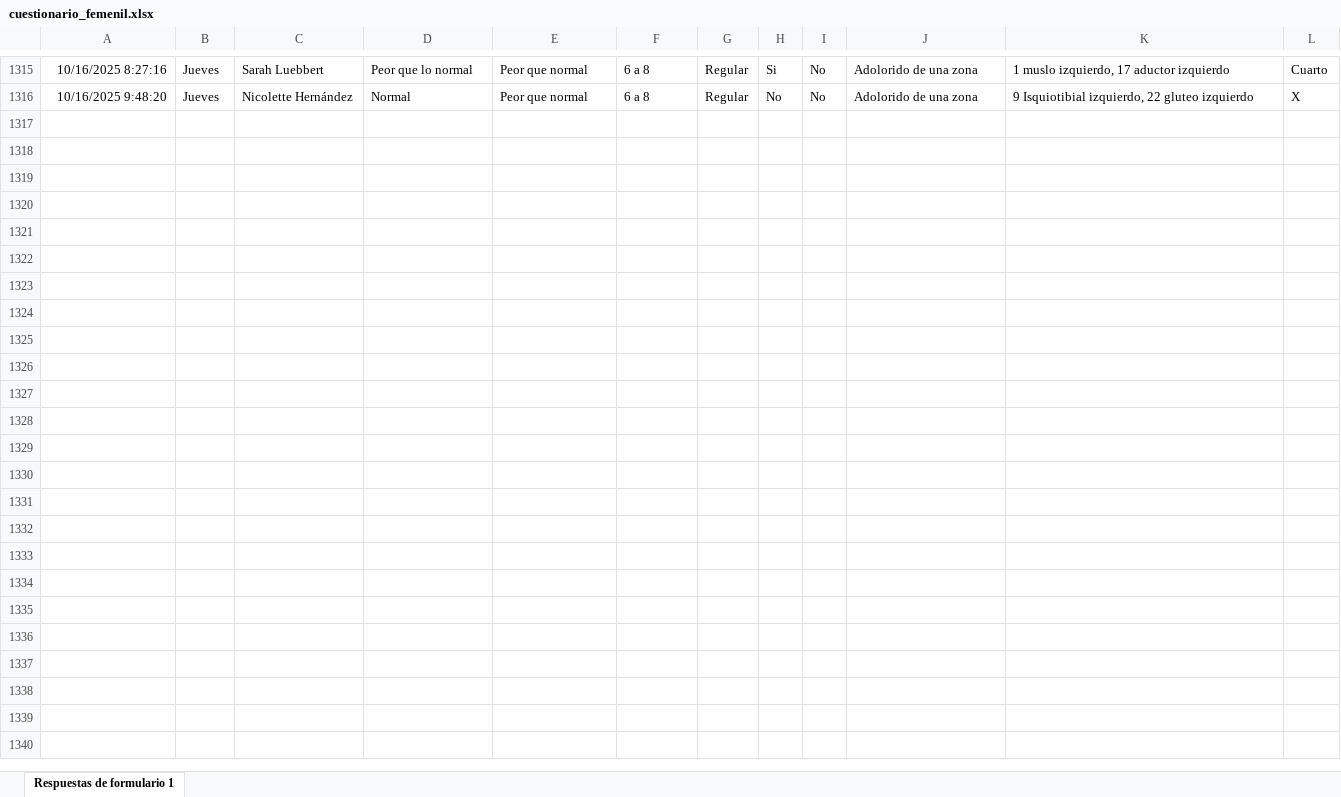
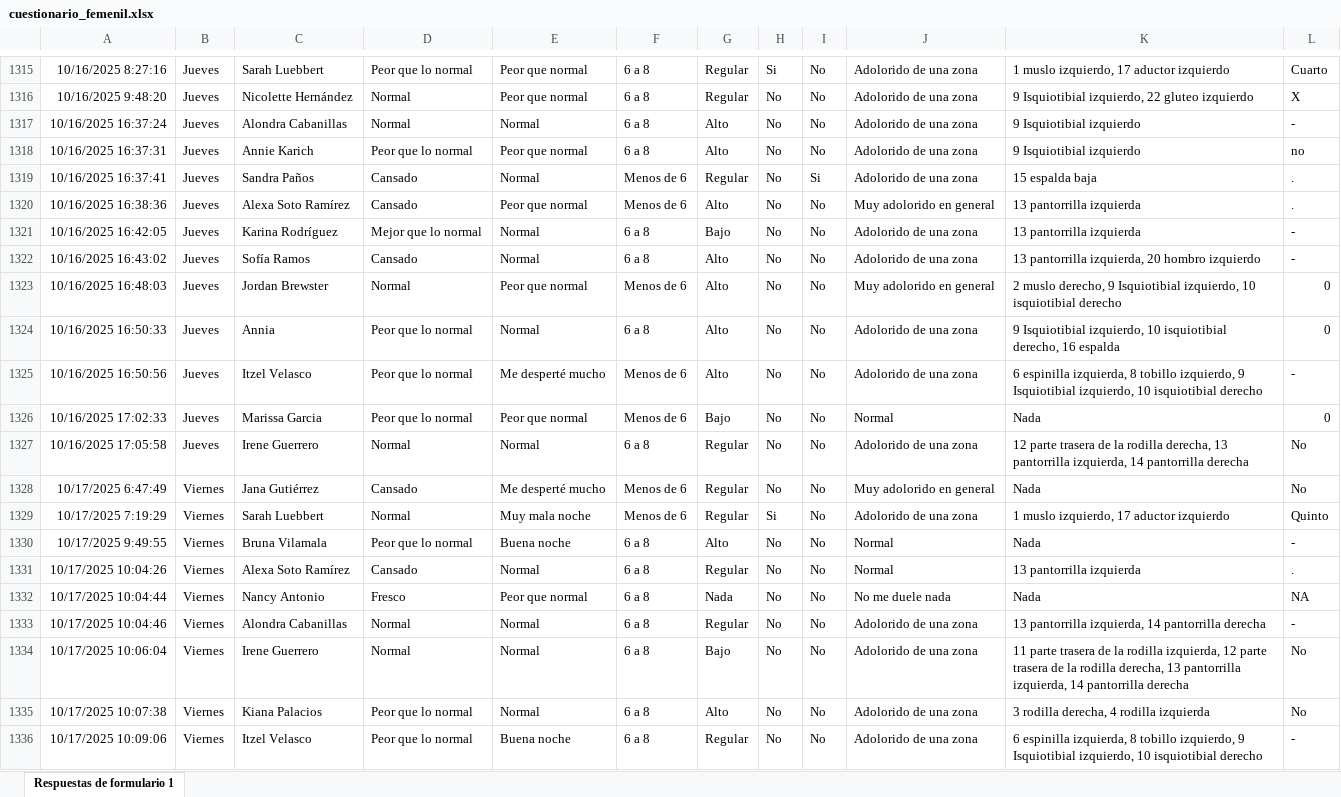
Before and after one commit to mr2293/dashboard_femenil, an Excel workbook: data/cuestionario_femenil.xlsx, sheet Respuestas de formulario 1, drawn as a sheet; only a part is shown, gaps mark what is left out; values as stored, in another font and other column widths than the file's, no borders; charts and pictures and conditional formats and table styles not drawn; the diff covers the shown part only; the diff names each change by its address in the sheet, - before the commit and + after, or states it on an @@ line.

```diff
--- a/data/cuestionario_femenil.xlsx (sheet Respuestas de formulario 1)
+++ b/data/cuestionario_femenil.xlsx (sheet Respuestas de formulario 1)
+row 1317: 10/16/2025 16:37:24 | Jueves | Alondra Cabanillas | Normal | Normal | 6 a 8 | Alto | No | No | Adolorido de una zona | 9 Isquiotibial izquierdo | -
+row 1318: 10/16/2025 16:37:31 | Jueves | Annie Karich | Peor que lo normal | Peor que normal | 6 a 8 | Alto | No | No | Adolorido de una zona | 9 Isquiotibial izquierdo | no
+row 1319: 10/16/2025 16:37:41 | Jueves | Sandra Paños | Cansado | Normal | Menos de 6 | Regular | No | Si | Adolorido de una zona | 15 espalda baja | .
+row 1320: 10/16/2025 16:38:36 | Jueves | Alexa Soto Ramírez | Cansado | Peor que normal | Menos de 6 | Alto | No | No | Muy adolorido en general | 13 pantorrilla izquierda | .
+row 1321: 10/16/2025 16:42:05 | Jueves | Karina Rodríguez | Mejor que lo normal | Normal | 6 a 8 | Bajo | No | No | Adolorido de una zona | 13 pantorrilla izquierda | -
+row 1322: 10/16/2025 16:43:02 | Jueves | Sofía Ramos | Cansado | Normal | 6 a 8 | Alto | No | No | Adolorido de una zona | 13 pantorrilla izquierda, 20 hombro izquierdo | -
+row 1323: 10/16/2025 16:48:03 | Jueves | Jordan Brewster | Normal | Peor que normal | Menos de 6 | Alto | No | No | Muy adolorido en general | 2 muslo derecho, 9 Isquiotibial izquierdo, 10 isquiotibial derecho | 0
+row 1324: 10/16/2025 16:50:33 | Jueves | Annia | Peor que lo normal | Normal | 6 a 8 | Alto | No | No | Adolorido de una zona | 9 Isquiotibial izquierdo, 10 isquiotibial derecho, 16 espalda | 0
+row 1325: 10/16/2025 16:50:56 | Jueves | Itzel Velasco | Peor que lo normal | Me desperté mucho | Menos de 6 | Alto | No | No | Adolorido de una zona | 6 espinilla izquierda, 8 tobillo izquierdo, 9 Isquiotibial izquierdo, 10 isquiotibial derecho | -
+row 1326: 10/16/2025 17:02:33 | Jueves | Marissa Garcia | Peor que lo normal | Peor que normal | Menos de 6 | Bajo | No | No | Normal | Nada | 0
+row 1327: 10/16/2025 17:05:58 | Jueves | Irene Guerrero | Normal | Normal | 6 a 8 | Regular | No | No | Adolorido de una zona | 12 parte trasera de la rodilla derecha, 13 pantorrilla izquierda, 14 pantorrilla derecha | No
+row 1328: 10/17/2025 6:47:49 | Viernes | Jana Gutiérrez | Cansado | Me desperté mucho | Menos de 6 | Regular | No | No | Muy adolorido en general | Nada | No
+row 1329: 10/17/2025 7:19:29 | Viernes | Sarah Luebbert | Normal | Muy mala noche | Menos de 6 | Regular | Si | No | Adolorido de una zona | 1 muslo izquierdo, 17 aductor izquierdo | Quinto
+row 1330: 10/17/2025 9:49:55 | Viernes | Bruna Vilamala | Peor que lo normal | Buena noche | 6 a 8 | Alto | No | No | Normal | Nada | -
+row 1331: 10/17/2025 10:04:26 | Viernes | Alexa Soto Ramírez | Cansado | Normal | 6 a 8 | Regular | No | No | Normal | 13 pantorrilla izquierda | .
+row 1332: 10/17/2025 10:04:44 | Viernes | Nancy Antonio | Fresco | Peor que normal | 6 a 8 | Nada | No | No | No me duele nada | Nada | NA
+row 1333: 10/17/2025 10:04:46 | Viernes | Alondra Cabanillas | Normal | Normal | 6 a 8 | Regular | No | No | Adolorido de una zona | 13 pantorrilla izquierda, 14 pantorrilla derecha | -
+row 1334: 10/17/2025 10:06:04 | Viernes | Irene Guerrero | Normal | Normal | 6 a 8 | Bajo | No | No | Adolorido de una zona | 11 parte trasera de la rodilla izquierda, 12 parte trasera de la rodilla derecha, 13 pantorrilla izquierda, 14 pantorrilla derecha | No
+row 1335: 10/17/2025 10:07:38 | Viernes | Kiana Palacios | Peor que lo normal | Normal | 6 a 8 | Alto | No | No | Adolorido de una zona | 3 rodilla derecha, 4 rodilla izquierda | No
+row 1336: 10/17/2025 10:09:06 | Viernes | Itzel Velasco | Peor que lo normal | Buena noche | 6 a 8 | Regular | No | No | Adolorido de una zona | 6 espinilla izquierda, 8 tobillo izquierdo, 9 Isquiotibial izquierdo, 10 isquiotibial derecho | -
```
Also changed, not shown: 4 added rows elsewhere in this sheet.
